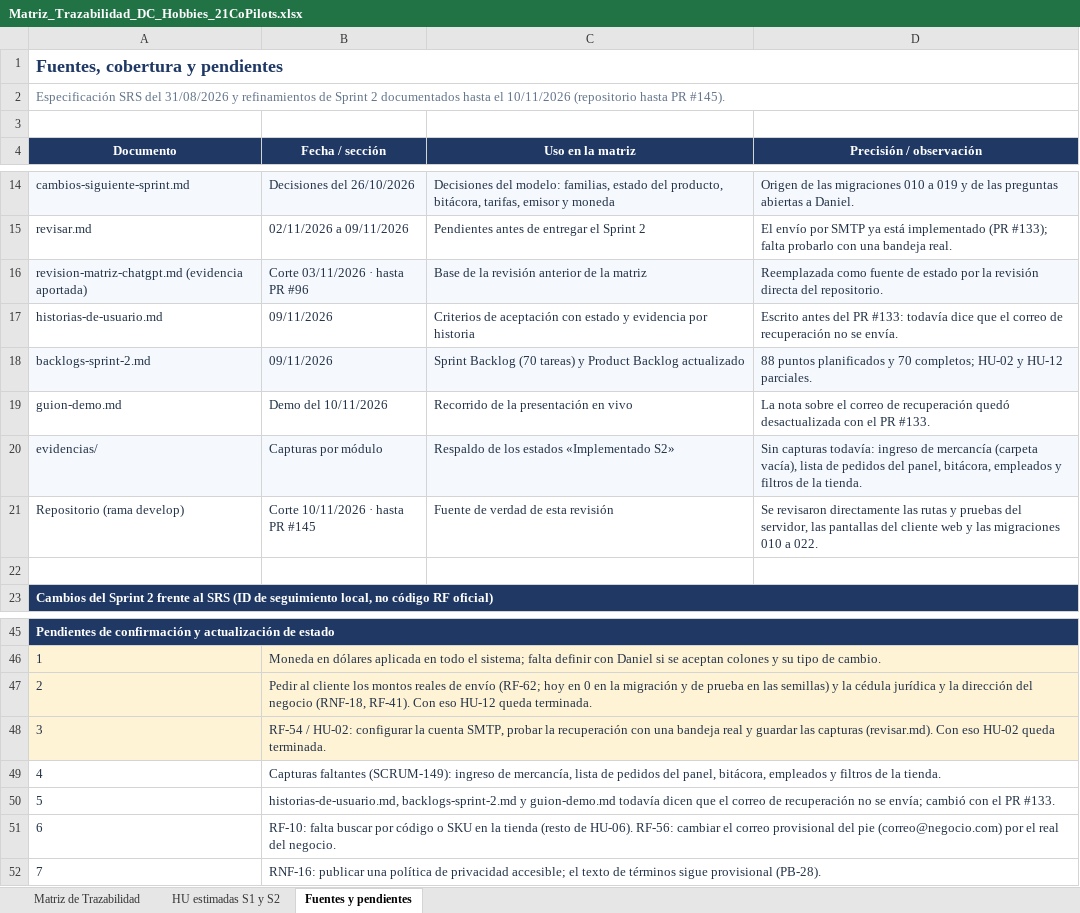
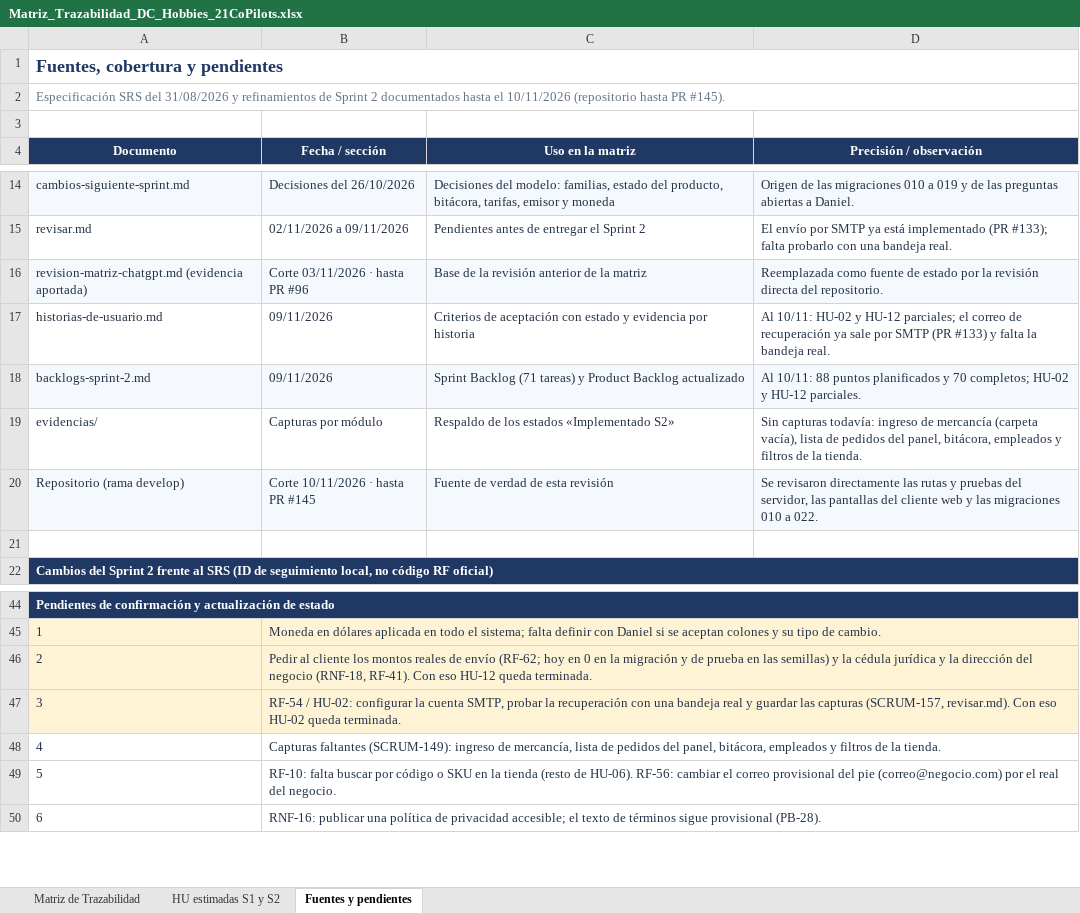
Before and after one commit to juanselospi/21CoPilots_PIBasesIngesoft, an Excel workbook: documentos/sprint-02/Matriz_Trazabilidad_DC_Hobbies_21CoPilots.xlsx, sheet Fuentes y pendientes, drawn as a sheet; only a part is shown, gaps mark what is left out; values as stored, in another font and other column widths than the file's, no borders; removed rows and columns are numbered as before the commit, all else as after; the diff names each change by its address in the sheet, - before the commit and + after, or states it on an @@ line.

Commit message:
docs: actualizar historias y backlogs al 10/11

```diff
--- a/documentos/sprint-02/Matriz_Trazabilidad_DC_Hobbies_21CoPilots.xlsx (sheet Fuentes y pendientes)
+++ b/documentos/sprint-02/Matriz_Trazabilidad_DC_Hobbies_21CoPilots.xlsx (sheet Fuentes y pendientes)
-D17 (Precisión / observación): Escrito antes del PR #133: todavía dice que el correo de recuperación no se envía.
+D17 (Precisión / observación): Al 10/11: HU-02 y HU-12 parciales; el correo de recuperación ya sale por SMTP (PR #133) y falta la bandeja real.
-C18 (Uso en la matriz): Sprint Backlog (70 tareas) y…
+C18 (Uso en la matriz): Sprint Backlog (71 tareas) y…
-D18 (Precisión / observación): 88 puntos…
+D18 (Precisión / observación): Al 10/11: 88 puntos…
-row 19: guion-demo.md | Demo del 10/11/2026 | Recorrido de la presentación en vivo | La nota sobre el correo de recuperación quedó desactualizada con el PR #133.
-A19:D19 fill: #F5F8FC
+A19:D19 fill: none
-A20:D20 fill: none
+A20:D20 fill: #F5F8FC
-B47 (Fecha / sección): …las capturas (revisar.md). Con eso…
+B47 (Fecha / sección): …las capturas (SCRUM-157, revisar.md). Con eso…
-row 50: 5 | historias-de-usuario.md, backlogs-sprint-2.md y guion-demo.md todavía dicen que el correo de recuperación no se envía; cambió con el PR #133.
@@ column A (Documento) renumbered from row 49 down @@
```
Also changed, not shown: sheet Matriz de Trazabilidad, sheet HU estimadas S1 y S2, 3 other files.
